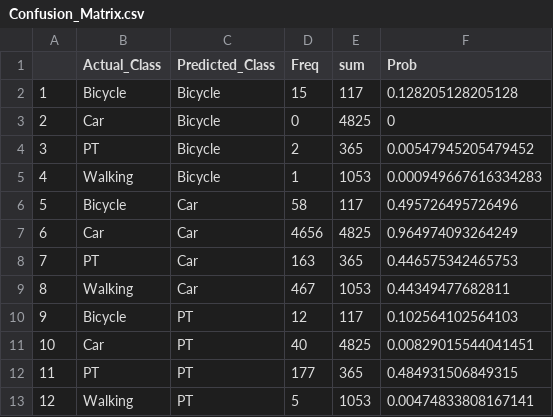
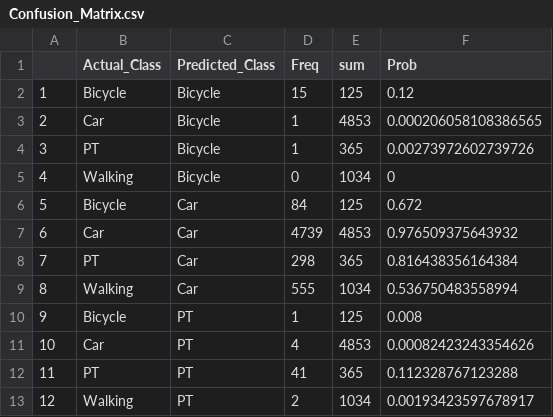
Before and after one commit to JosephJohnMonash/FYP, a CSV file: Confusion_Matrix.csv, drawn as a sheet; only a part is shown; the diff covers the shown part only.

Commit message:
Add files via upload

```diff
--- a/Confusion_Matrix.csv
+++ b/Confusion_Matrix.csv
@@ -1,13 +1,13 @@
 "","Actual_Class","Predicted_Class","Freq","sum","Prob"
-"1","Bicycle","Bicycle",15,117,0.128205128205128
-"2","Car","Bicycle",0,4825,0
-"3","PT","Bicycle",2,365,0.00547945205479452
-"4","Walking","Bicycle",1,1053,0.000949667616334283
-"5","Bicycle","Car",58,117,0.495726495726496
-"6","Car","Car",4656,4825,0.964974093264249
-"7","PT","Car",163,365,0.446575342465753
-"8","Walking","Car",467,1053,0.44349477682811
-"9","Bicycle","PT",12,117,0.102564102564103
-"10","Car","PT",40,4825,0.00829015544041451
-"11","PT","PT",177,365,0.484931506849315
-"12","Walking","PT",5,1053,0.00474833808167141
+"1","Bicycle","Bicycle",15,125,0.12
+"2","Car","Bicycle",1,4853,0.000206058108386565
+"3","PT","Bicycle",1,365,0.00273972602739726
+"4","Walking","Bicycle",0,1034,0
+"5","Bicycle","Car",84,125,0.672
+"6","Car","Car",4739,4853,0.976509375643932
+"7","PT","Car",298,365,0.816438356164384
+"8","Walking","Car",555,1034,0.536750483558994
+"9","Bicycle","PT",1,125,0.008
+"10","Car","PT",4,4853,0.00082423243354626
+"11","PT","PT",41,365,0.112328767123288
+"12","Walking","PT",2,1034,0.00193423597678917
```
Also changed, not shown: 11 edited cells elsewhere in this file.
